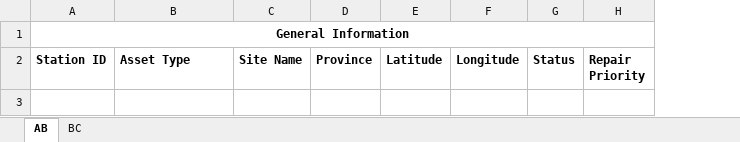
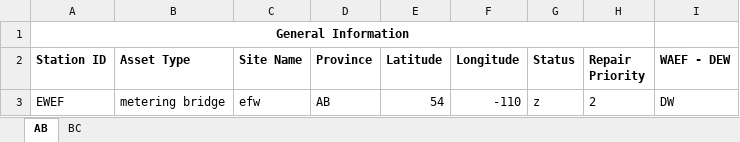
Before and after one commit to JustinRaoECCC/nhs-infrastructure-map, an Excel workbook: data/metering bridge.xlsx, sheet AB, drawn as a sheet; values as stored, in another font and other column widths than the file's, no borders; the diff names each change by its address in the sheet, - before the commit and + after, or states it on an @@ line.

```diff
--- a/data/metering bridge.xlsx (sheet AB)
+++ b/data/metering bridge.xlsx (sheet AB)
+column I (WAEF - DEW), empty
+row 3: EWEF | metering bridge | efw | AB | 54 | -110 | z | 2 | DW
```
Also changed, not shown: sheet BC, data/cableway.xlsx, data/lookups.xlsx, 3 other files.
